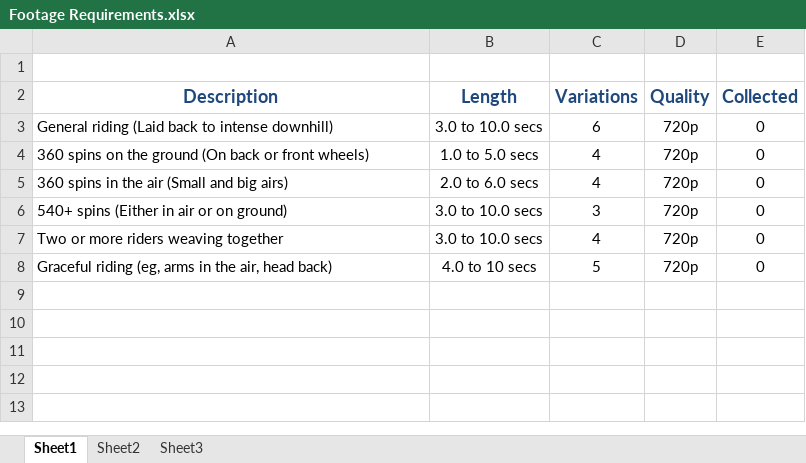
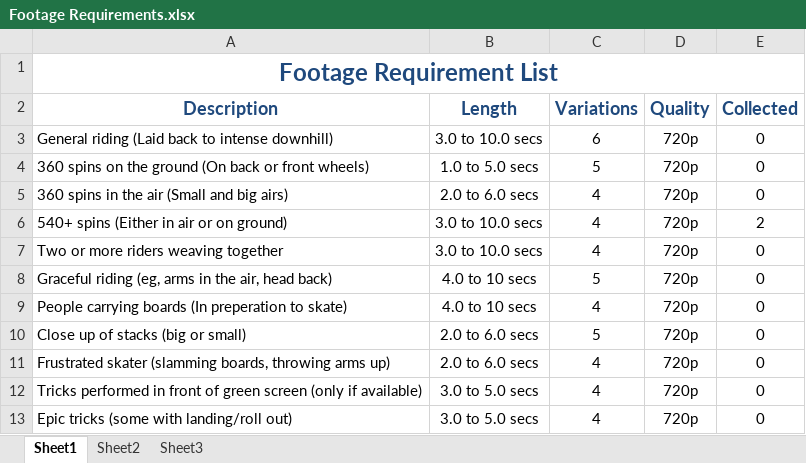
Before and after one commit to JimVincent/CIU211-Creative-Project, an Excel workbook: Documentation/Footage Requirements.xlsx, sheet Sheet1, drawn as a sheet; values as stored, in another font and other column widths than the file's, no borders; the diff names each change by its address in the sheet, - before the commit and + after, or states it on an @@ line.

Commit message:
Added More
Footage requirements and a couple of links I found

```diff
--- a/Documentation/Footage Requirements.xlsx (sheet Sheet1)
+++ b/Documentation/Footage Requirements.xlsx (sheet Sheet1)
-A1 (Description): (empty)
+A1 (Description): Footage Requirement List
+A1:E1 merged
-C4 (Variations): 4
+C4 (Variations): 5
-C6 (Variations): 3
+C6 (Variations): 4
-E6 (Collected): 0
+E6 (Collected): 2
+row 9: People carrying boards (In preperation to skate) | 4.0 to 10 secs | 4 | 720p | 0
+row 10: Close up of stacks (big or small) | 2.0 to 6.0 secs | 5 | 720p | 0
+row 11: Frustrated skater (slamming boards, throwing arms up) | 2.0 to 6.0 secs | 4 | 720p | 0
+row 12: Tricks performed in front of green screen (only if available) | 3.0 to 5.0 secs | 4 | 720p | 0
+row 13: Epic tricks (some with landing/roll out) | 3.0 to 5.0 secs | 4 | 720p | 0
```
